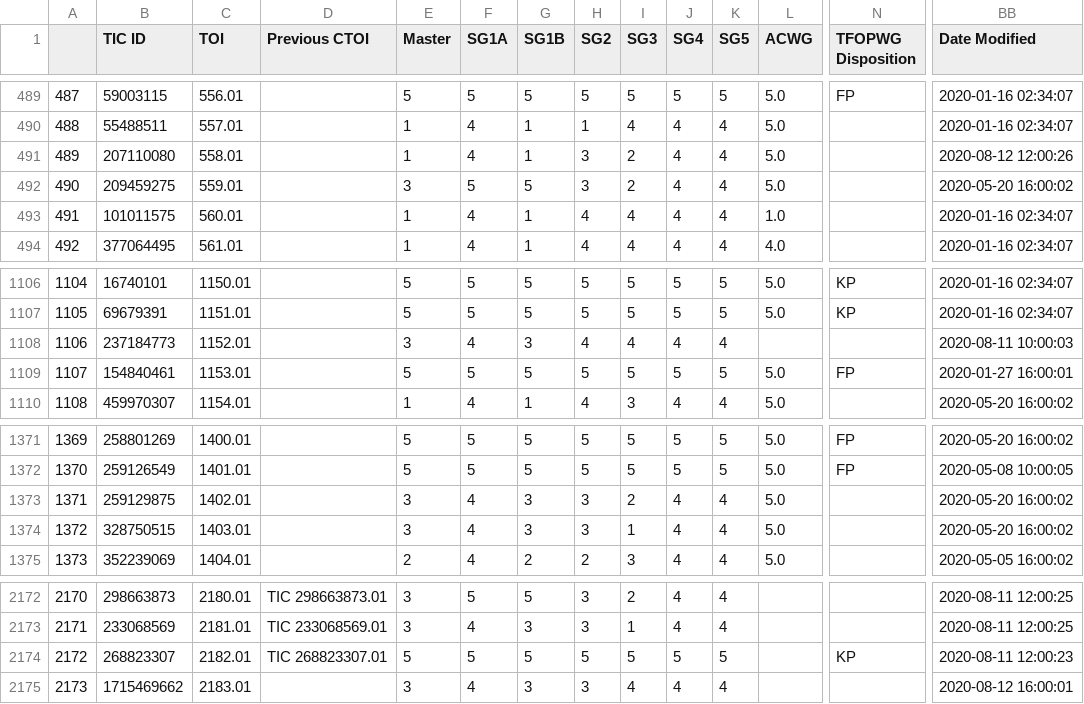
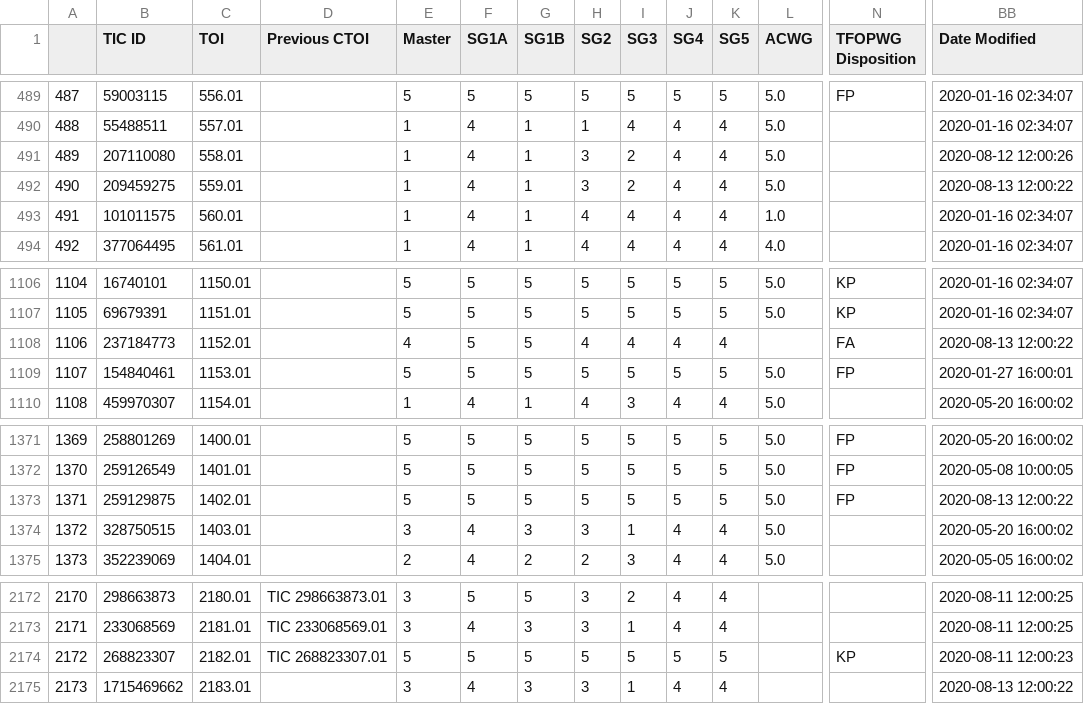
Before and after one commit to elisaquintana/exoplots, a CSV file: data/tess-candidates.csv, drawn as a sheet; only a part is shown, gaps mark what is left out; the diff names each change by its address in the sheet, - before the commit and + after, or states it on an @@ line.

```diff
--- a/data/tess-candidates.csv
+++ b/data/tess-candidates.csv
-E492 (Master): 3
+E492 (Master): 1
-F492 (SG1A): 5
+F492 (SG1A): 4
-G492 (SG1B): 5
+G492 (SG1B): 1
-BB492 (Date Modified): 2020-05-20 16:00:02
+BB492 (Date Modified): 2020-08-13 12:00:22
-E1108 (Master): 3
+E1108 (Master): 4
-F1108 (SG1A): 4
+F1108 (SG1A): 5
-G1108 (SG1B): 3
+G1108 (SG1B): 5
-N1108 (TFOPWG Disposition): (empty)
+N1108 (TFOPWG Disposition): FA
-BB1108 (Date Modified): 2020-08-11 10:00:03
+BB1108 (Date Modified): 2020-08-13 12:00:22
-E1373 (Master): 3
+E1373 (Master): 5
-F1373 (SG1A): 4
+F1373 (SG1A): 5
-G1373 (SG1B): 3
+G1373 (SG1B): 5
-H1373 (SG2): 3
+H1373 (SG2): 5
-I1373 (SG3): 2
+I1373 (SG3): 5
-J1373 (SG4): 4
+J1373 (SG4): 5
-K1373 (SG5): 4
+K1373 (SG5): 5
-N1373 (TFOPWG Disposition): (empty)
+N1373 (TFOPWG Disposition): FP
-BB1373 (Date Modified): 2020-05-20 16:00:02
+BB1373 (Date Modified): 2020-08-13 12:00:22
-I2175 (SG3): 4
+I2175 (SG3): 1
-BB2175 (Date Modified): 2020-08-12 16:00:01
+BB2175 (Date Modified): 2020-08-13 12:00:22
```
Also changed, not shown: 24 other files.
